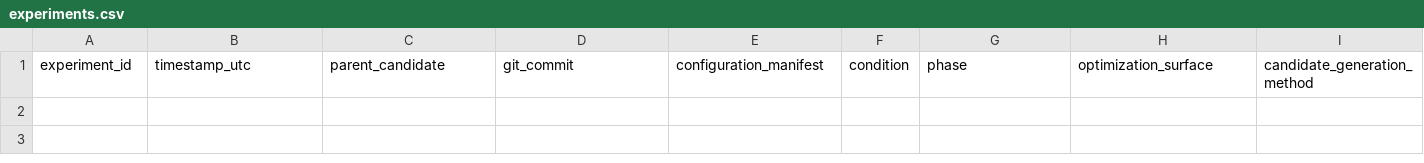
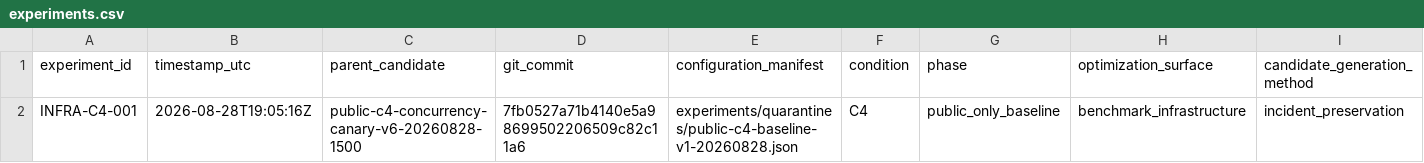
Before and after one commit to sjarmak/omni-benchmark, a CSV file: experiments/experiments.csv, drawn as a sheet; only a part is shown; rows hold the shown columns only; the diff names each change by its address in the sheet, - before the commit and + after, or states it on an @@ line.

Commit message:
fix: quarantine interrupted C4 baseline

```diff
--- a/experiments/experiments.csv
+++ b/experiments/experiments.csv
+row 2: INFRA-C4-001 | 2026-08-28T19:05:16Z | public-c4-concurrency-canary-v6-20260828-1500 | 7fb0527a71b4140e5a98699502206509c82c11a6 | experiments/quarantines/public-c4-baseline-v1-20260828.json | C4 | public_only_baseline | benchmark_infrastructure | incident_preservation
```
Also changed, not shown: 10 other files.
